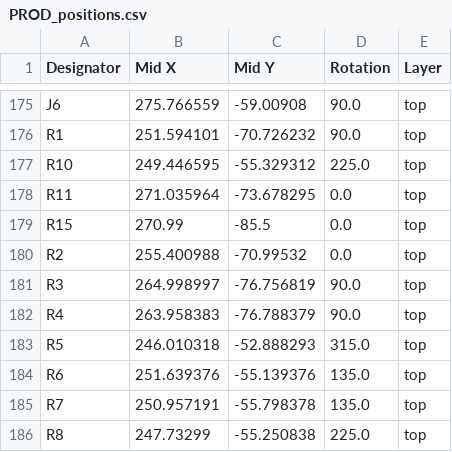
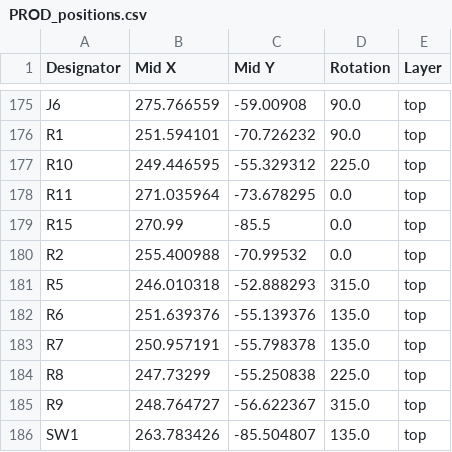
Before and after one commit to Az154za/SGT_SCREEN, a CSV file: PROD_positions.csv, drawn as a sheet; only a part is shown, gaps mark what is left out; the shorter side is filled out with more unchanged rows; the diff names each change by its address in the sheet, - before the commit and + after, or states it on an @@ line.

```diff
--- a/PROD_positions.csv
+++ b/PROD_positions.csv
-row 181: R3 | 264.998997 | -76.756819 | 90.0 | top
-row 182: R4 | 263.958383 | -76.788379 | 90.0 | top
```
Also changed, not shown: PROD_bom.csv, 1 other file.
